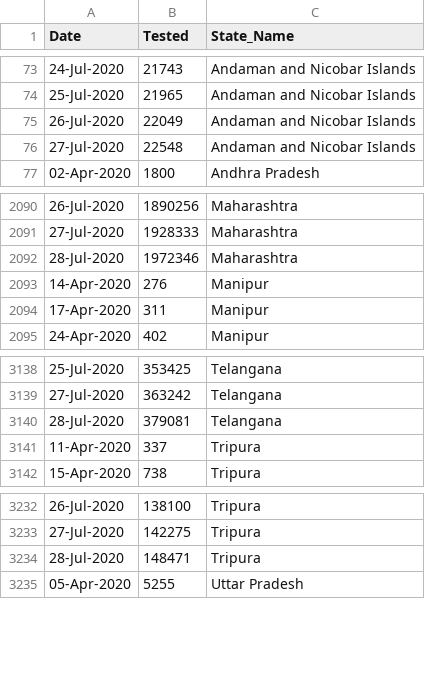
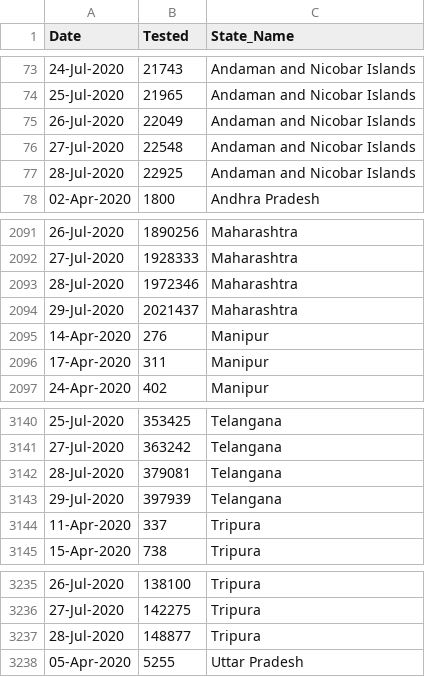
Before and after one commit to rkasale28/Covid-Data-Visualization, a CSV file: state_level_tested_daily.csv, drawn as a sheet; only a part is shown, gaps mark what is left out.

Commit message:
Updated Data

```diff
--- a/state_level_tested_daily.csv
+++ b/state_level_tested_daily.csv
@@ -76,2 +76,3 @@ Date,Tested,State_Name
 27-Jul-2020,22548,Andaman and Nicobar Islands
+28-Jul-2020,22925,Andaman and Nicobar Islands
 02-Apr-2020,1800,Andhra Pradesh
@@ -2092,2 +2093,3 @@ Date,Tested,State_Name
 28-Jul-2020,1972346,Maharashtra
+29-Jul-2020,2021437,Maharashtra
 14-Apr-2020,276,Manipur
@@ -3140,2 +3142,3 @@ Date,Tested,State_Name
 28-Jul-2020,379081,Telangana
+29-Jul-2020,397939,Telangana
 11-Apr-2020,337,Tripura
@@ -3233,3 +3236,3 @@ Date,Tested,State_Name
 27-Jul-2020,142275,Tripura
-28-Jul-2020,148471,Tripura
+28-Jul-2020,148877,Tripura
 05-Apr-2020,5255,Uttar Pradesh
```
Also changed, not shown: district_level.csv.
